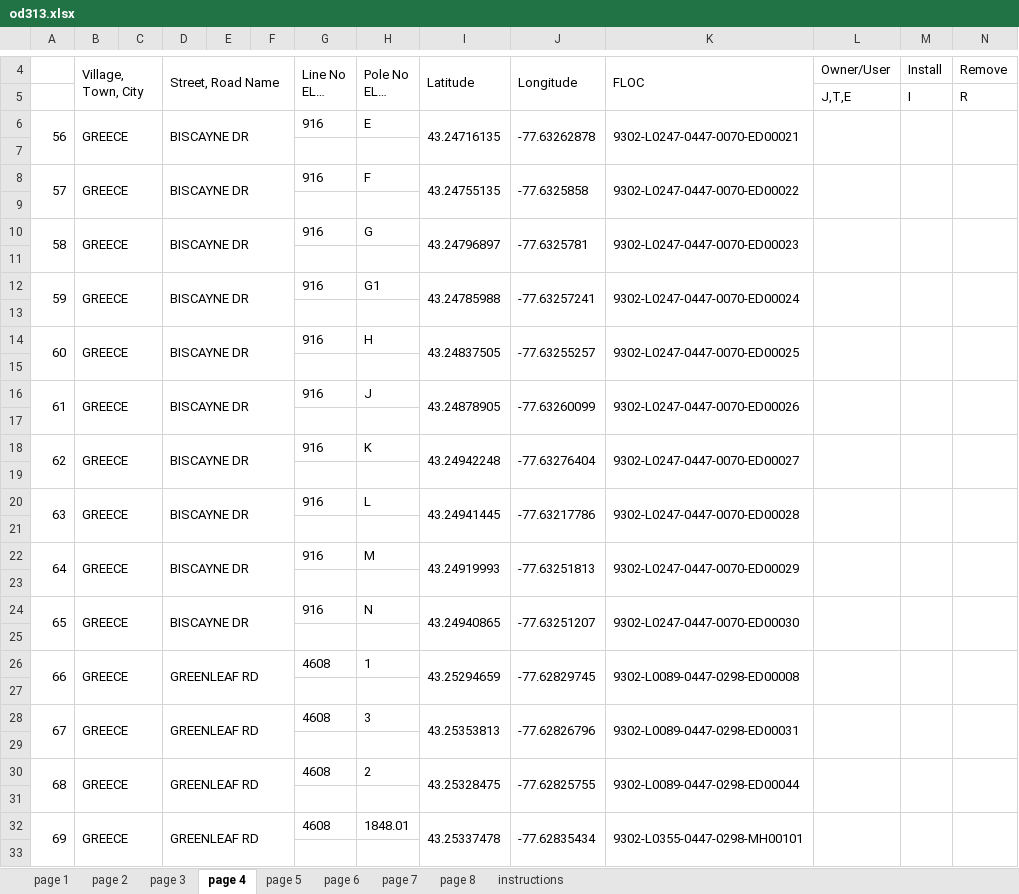
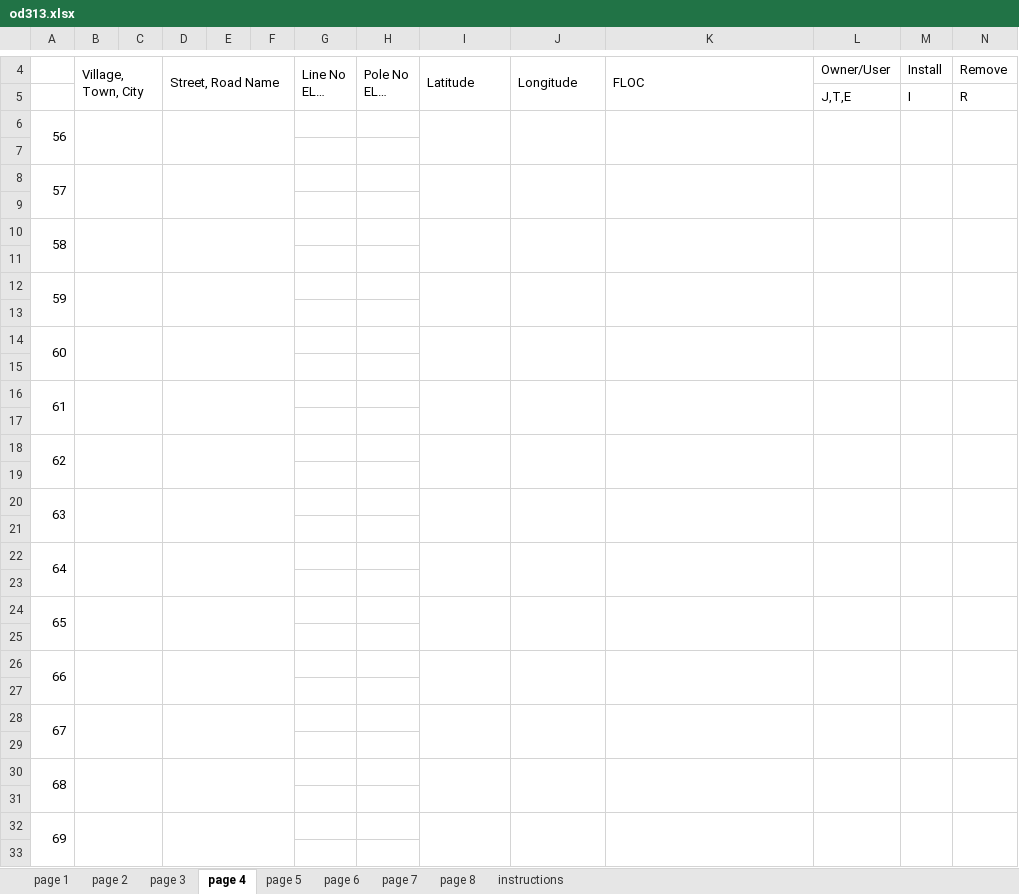
Before and after one commit to wagner-technical/OD313, an Excel workbook: server/xlsx/od313.xlsx, sheet page 4, drawn as a sheet; only a part is shown, gaps mark what is left out; long unchanged cells end in …; values as stored, in another font and other column widths than the file's, no borders; removed rows and columns are numbered as before the commit, all else as after; rows hold the shown columns only; the diff covers the shown part only; the diff names each change by its address in the sheet, - before the commit and + after, or states it on an @@ line.

```diff
--- a/server/xlsx/od313.xlsx (sheet page 4)
+++ b/server/xlsx/od313.xlsx (sheet page 4)
-row 6: 56 | GREECE |  | BISCAYNE DR |  |  | 916 | E | 43.24716135 | -77.63262878 | 9302-L0247-0447-0070-ED00021
+row 6: 56
-row 8: 57 | GREECE |  | BISCAYNE DR |  |  | 916 | F | 43.24755135 | -77.6325858 | 9302-L0247-0447-0070-ED00022
+row 8: 57
-row 10: 58 | GREECE |  | BISCAYNE DR |  |  | 916 | G | 43.24796897 | -77.6325781 | 9302-L0247-0447-0070-ED00023
+row 10: 58
-row 12: 59 | GREECE |  | BISCAYNE DR |  |  | 916 | G1 | 43.24785988 | -77.63257241 | 9302-L0247-0447-0070-ED00024
+row 12: 59
-row 14: 60 | GREECE |  | BISCAYNE DR |  |  | 916 | H | 43.24837505 | -77.63255257 | 9302-L0247-0447-0070-ED00025
+row 14: 60
-row 16: 61 | GREECE |  | BISCAYNE DR |  |  | 916 | J | 43.24878905 | -77.63260099 | 9302-L0247-0447-0070-ED00026
+row 16: 61
-row 18: 62 | GREECE |  | BISCAYNE DR |  |  | 916 | K | 43.24942248 | -77.63276404 | 9302-L0247-0447-0070-ED00027
+row 18: 62
-row 20: 63 | GREECE |  | BISCAYNE DR |  |  | 916 | L | 43.24941445 | -77.63217786 | 9302-L0247-0447-0070-ED00028
+row 20: 63
-row 22: 64 | GREECE |  | BISCAYNE DR |  |  | 916 | M | 43.24919993 | -77.63251813 | 9302-L0247-0447-0070-ED00029
+row 22: 64
-row 24: 65 | GREECE |  | BISCAYNE DR |  |  | 916 | N | 43.24940865 | -77.63251207 | 9302-L0247-0447-0070-ED00030
+row 24: 65
-row 26: 66 | GREECE |  | GREENLEAF RD |  |  | 4608 | 1 | 43.25294659 | -77.62829745 | 9302-L0089-0447-0298-ED00008
+row 26: 66
-row 28: 67 | GREECE |  | GREENLEAF RD |  |  | 4608 | 3 | 43.25353813 | -77.62826796 | 9302-L0089-0447-0298-ED00031
+row 28: 67
-row 30: 68 | GREECE |  | GREENLEAF RD |  |  | 4608 | 2 | 43.25328475 | -77.62825755 | 9302-L0089-0447-0298-ED00044
+row 30: 68
-row 32: 69 | GREECE |  | GREENLEAF RD |  |  | 4608 | 1848.01 | 43.25337478 | -77.62835434 | 9302-L0355-0447-0298-MH00101
+row 32: 69
```
Also changed, not shown: 6 added rows and 6 removed rows elsewhere in this sheet, sheet page 5, sheet page 3, sheet page 6, sheet page 1, 3 other files.
